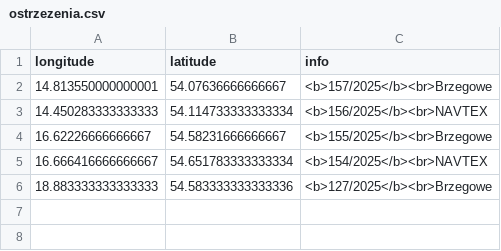
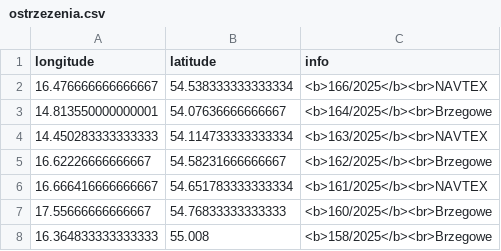
Before and after one commit to KamilSukiennik/wspolrzedne, a CSV file: ostrzezenia.csv, drawn as a sheet.

Commit message:
Aktualizacja pliku ostrzezenia.csv

```diff
--- a/ostrzezenia.csv
+++ b/ostrzezenia.csv
@@ -1,6 +1,8 @@
 longitude,latitude,info
-14.813550000000001,54.07636666666667,<b>157/2025</b><br>Brzegowe
-14.450283333333333,54.114733333333334,<b>156/2025</b><br>NAVTEX
-16.62226666666667,54.58231666666667,<b>155/2025</b><br>Brzegowe
-16.666416666666667,54.651783333333334,<b>154/2025</b><br>NAVTEX
-18.883333333333333,54.583333333333336,<b>127/2025</b><br>Brzegowe
+16.476666666666667,54.538333333333334,<b>166/2025</b><br>NAVTEX
+14.813550000000001,54.07636666666667,<b>164/2025</b><br>Brzegowe
+14.450283333333333,54.114733333333334,<b>163/2025</b><br>NAVTEX
+16.62226666666667,54.58231666666667,<b>162/2025</b><br>Brzegowe
+16.666416666666667,54.651783333333334,<b>161/2025</b><br>NAVTEX
+17.55666666666667,54.76833333333333,<b>160/2025</b><br>Brzegowe
+16.364833333333333,55.008,<b>158/2025</b><br>Brzegowe
```
